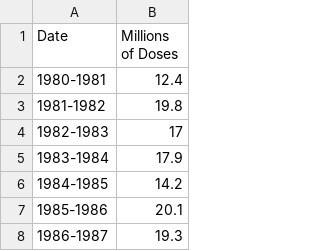
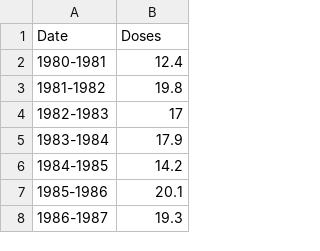
Before and after one commit to Codingjackking/MultiVacSim, a CSV file: data/flu/IVD Distributed in the United States, By Season.csv, drawn as a sheet; only a part is shown.

```diff
--- a/data/flu/IVD Distributed in the United States, By Season.csv
+++ b/data/flu/IVD Distributed in the United States, By Season.csv
@@ -1,2 +1,2 @@
-Date,Millions of Doses
+Date,Doses
 1980-1981,12.4
```
Also changed, not shown: 15 other files.
